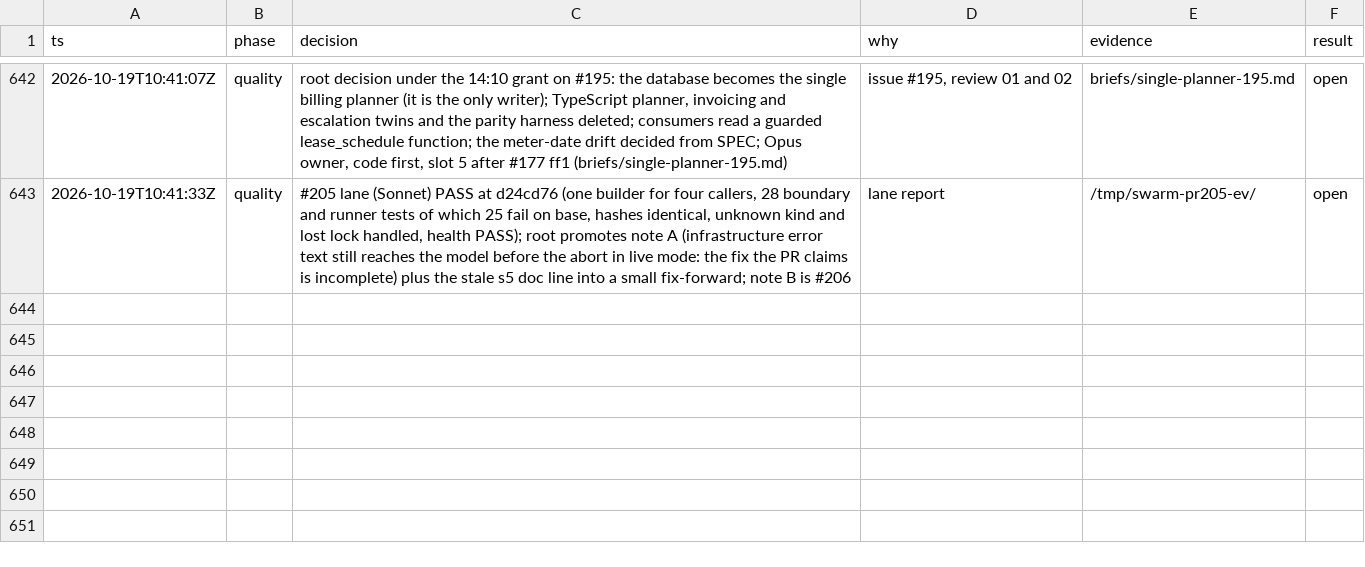
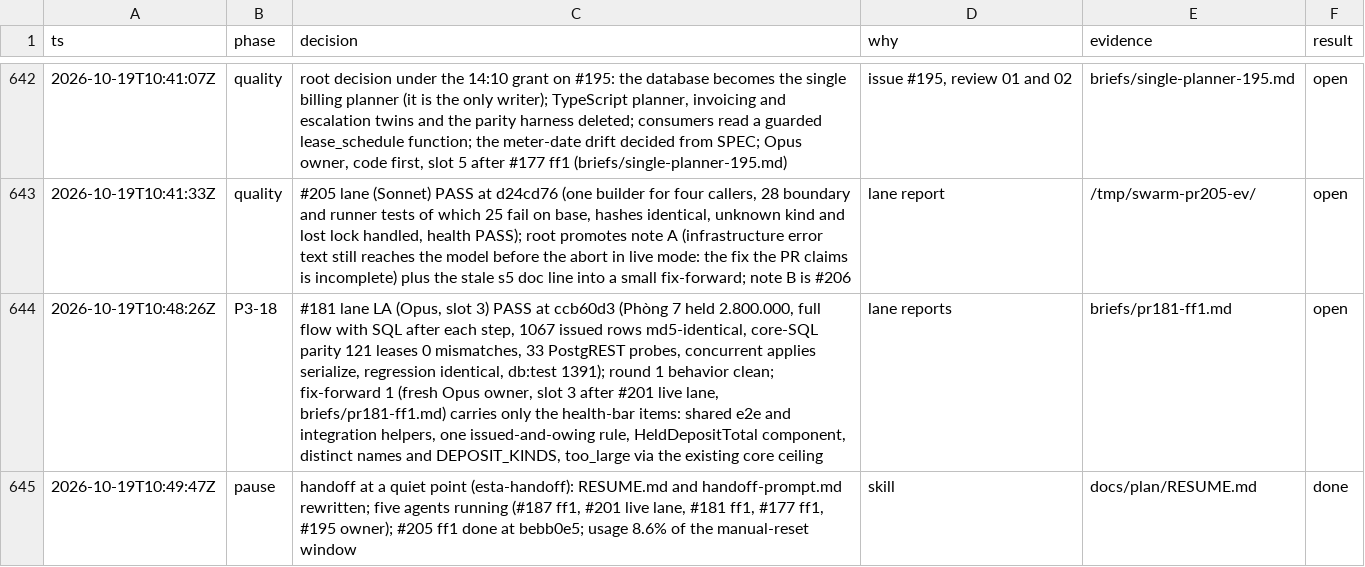
Before and after one commit to ngducn/esta, a TSV file: docs/plan/trail/decisions.tsv, drawn as a sheet; only a part is shown, gaps mark what is left out; the diff names each change by its address in the sheet, - before the commit and + after, or states it on an @@ line.

```diff
--- a/docs/plan/trail/decisions.tsv
+++ b/docs/plan/trail/decisions.tsv
+row 644: 2026-10-19T10:48:26Z | P3-18 | #181 lane LA (Opus, slot 3) PASS at ccb60d3 (Phòng 7 held 2.800.000, full flow with SQL after each step, 1067 issued rows md5-identical, core-SQL parity 121 leases 0 mismatches, 33 PostgREST probes, concurrent applies serialize, regression identical, db:test 1391); round 1 behavior clean; fix-forward 1 (fresh Opus owner, slot 3 after #201 live lane, briefs/pr181-ff1.md) carries only the health-bar items: shared e2e and integration helpers, one issued-and-owing rule, HeldDepositTotal component, distinct names and DEPOSIT_KINDS, too_large via the existing core ceiling | lane reports | briefs/pr181-ff1.md | open
+row 645: 2026-10-19T10:49:47Z | pause | handoff at a quiet point (esta-handoff): RESUME.md and handoff-prompt.md rewritten; five agents running (#187 ff1, #201 live lane, #181 ff1, #177 ff1, #195 owner); #205 ff1 done at bebb0e5; usage 8.6% of the manual-reset window | skill | docs/plan/RESUME.md | done
```
Also changed, not shown: 1 other file.
